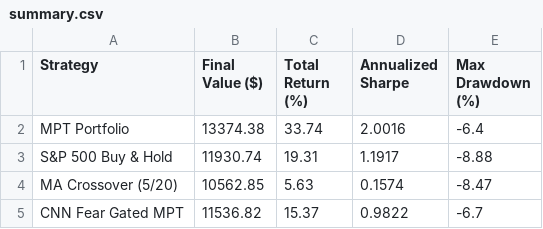
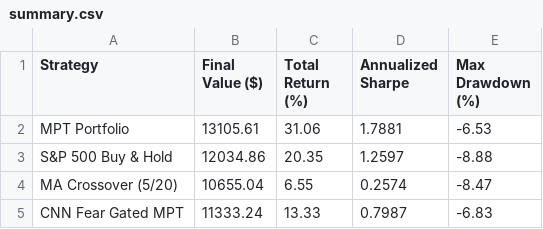
Before and after one commit to JAIDEEP-TRIP/portfolio-optimization, a CSV file: outputs/summary.csv, drawn as a sheet.

```diff
--- a/outputs/summary.csv
+++ b/outputs/summary.csv
@@ -1,5 +1,5 @@
 Strategy,Final Value ($),Total Return (%),Annualized Sharpe,Max Drawdown (%)
-MPT Portfolio,13374.38,33.74,2.0016,-6.4
-S&P 500 Buy & Hold,11930.74,19.31,1.1917,-8.88
-MA Crossover (5/20),10562.85,5.63,0.1574,-8.47
-CNN Fear Gated MPT,11536.82,15.37,0.9822,-6.7
+MPT Portfolio,13105.61,31.06,1.7881,-6.53
+S&P 500 Buy & Hold,12034.86,20.35,1.2597,-8.88
+MA Crossover (5/20),10655.04,6.55,0.2574,-8.47
+CNN Fear Gated MPT,11333.24,13.33,0.7987,-6.83
```
Also changed, not shown: outputs/portfolio_values.csv, outputs/todays_allocation.csv, 5 other files.
